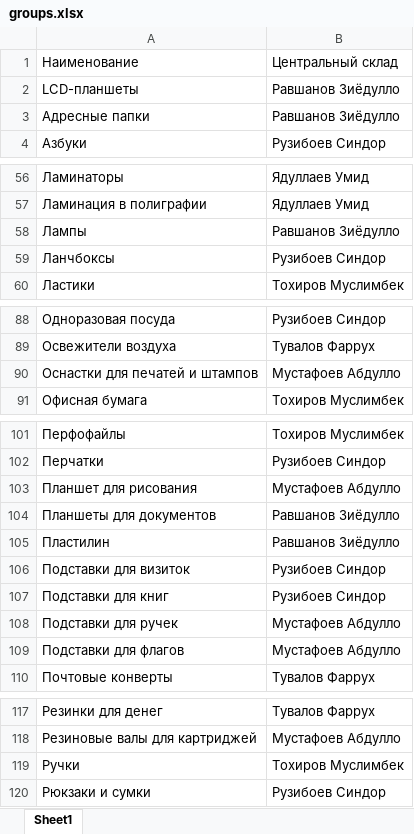
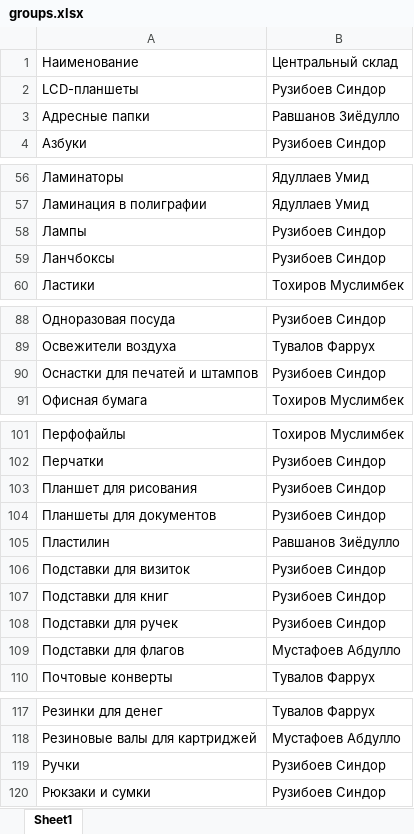
Before and after one commit to davlatbekkhasanov-spec/sklad-nazorat-bot, an Excel workbook: groups.xlsx, sheet Sheet1, drawn as a sheet; only a part is shown, gaps mark what is left out; values as stored, in another font and other column widths than the file's, no borders; the diff covers the shown part only; the diff names each change by its address in the sheet, - before the commit and + after, or states it on an @@ line.

Commit message:
Move lamps, flashlights, tablets, Trodat, pen holders to Ruziboev Sindor

```diff
--- a/groups.xlsx (sheet Sheet1)
+++ b/groups.xlsx (sheet Sheet1)
-B2: Равшанов Зиёдулло
+B2: Рузибоев Синдор
-B58: Равшанов Зиёдулло
+B58: Рузибоев Синдор
-B90: Мустафоев Абдулло
+B90: Рузибоев Синдор
-B103: Мустафоев Абдулло
+B103: Рузибоев Синдор
-B104: Равшанов Зиёдулло
+B104: Рузибоев Синдор
-B108: Мустафоев Абдулло
+B108: Рузибоев Синдор
-B119: Тохиров Муслимбек
+B119: Рузибоев Синдор
```
Also changed, not shown: 1 edited cell elsewhere in this sheet, 3 other files.
